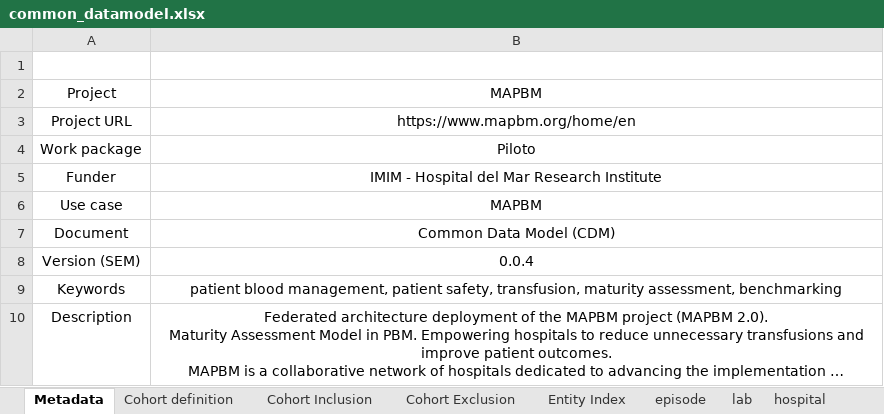
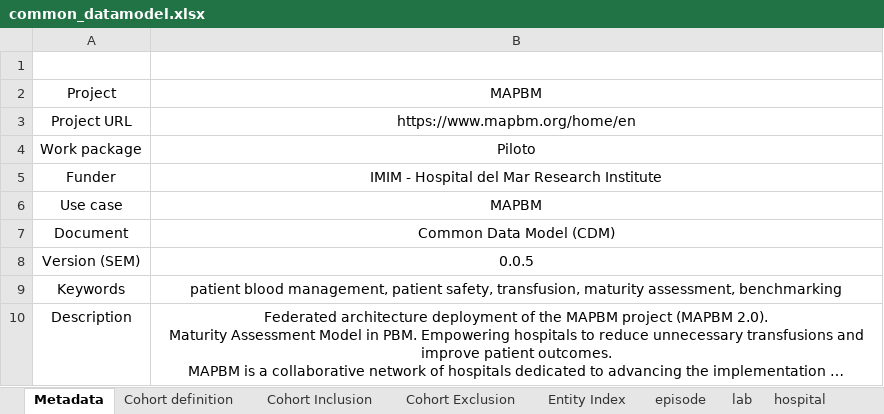
Before and after one commit to cienciadedatosysalud/MAPBM, an Excel workbook: docs/CDM/common_datamodel.xlsx, sheet Metadata, drawn as a sheet; only a part is shown; long unchanged cells end in …; values as stored, in another font and other column widths than the file's, no borders; the diff covers the shown part only; the diff names each change by its address in the sheet, - before the commit and + after, or states it on an @@ line.

```diff
--- a/docs/CDM/common_datamodel.xlsx (sheet Metadata)
+++ b/docs/CDM/common_datamodel.xlsx (sheet Metadata)
-B8: 0.0.4
+B8: 0.0.5
```
Also changed, not shown: 1 edited cell elsewhere in this sheet, sheet e1_asa_cd, sheet episode, sheet transfusion, 4 other files.
